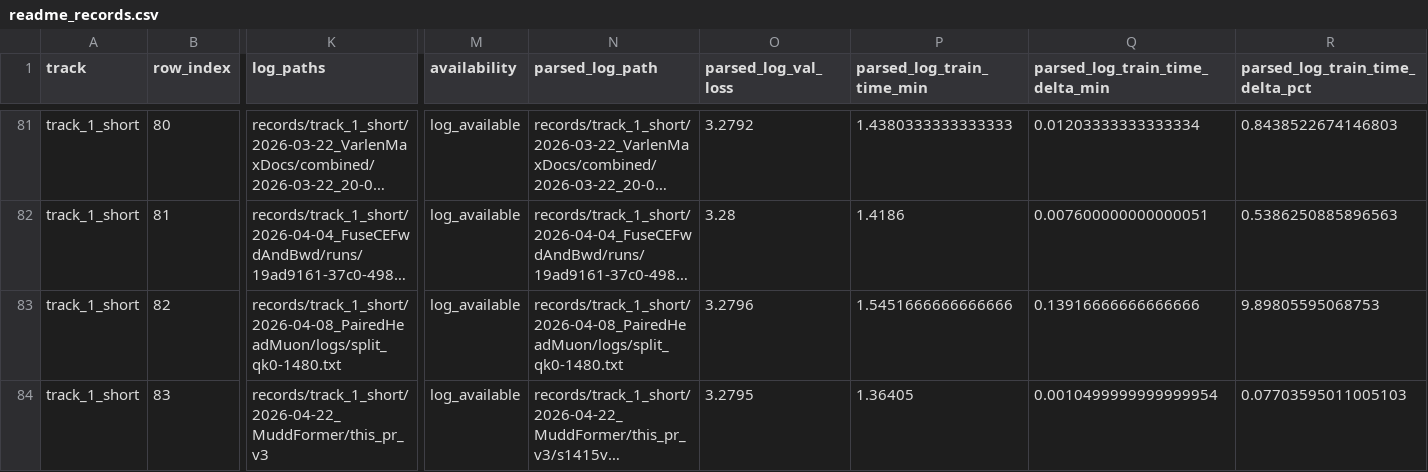
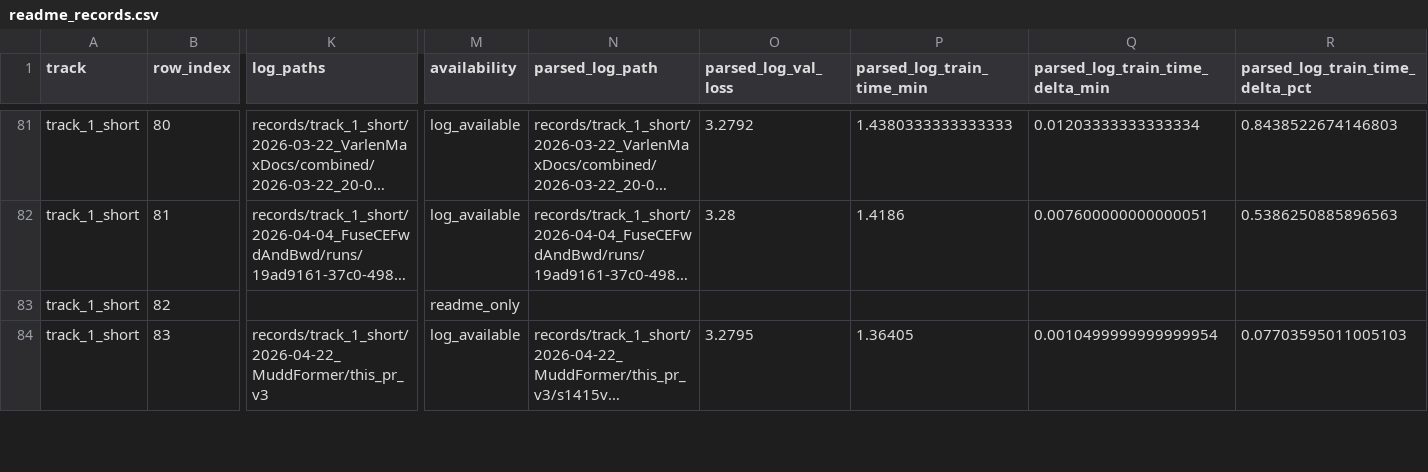
Before and after one commit to novitalabs/modded-nanogpt, a CSV file: experiments/results/readme_records.csv, drawn as a sheet; only a part is shown, gaps mark what is left out; long unchanged cells end in …; the diff covers the shown part only; the diff names each change by its address in the sheet, - before the commit and + after, or states it on an @@ line.

Commit message:
arthur-codex: 当前综合 top10 不变：1 Muon/正交化更新家族，2 Rotary embeddings，3 ReLU...
Arthur analysis: codex-1780630741630-8ee16f8d
Reason: 1 run(s) finished
Changed files: 10
Experiment IDs: readme-top10-mudd-off-rerun7-node75-proxy
Run IDs: readme-top10-mudd-off-rerun7-node75-proxy-1780630262-b63863ad
Input code commits: 3244b405193d8242d7fbe32fd77f62b6209e3323

```diff
--- a/experiments/results/readme_records.csv
+++ b/experiments/results/readme_records.csv
-K83 (log_paths): records/track_1_short/2026-04-08_PairedHeadMuon/logs/split_qk0-1480.txt
+K83 (log_paths): (empty)
-M83 (availability): log_available
+M83 (availability): readme_only
-N83 (parsed_log_path): records/track_1_short/2026-04-08_PairedHeadMuon/logs/split_qk0-1480.txt
+N83 (parsed_log_path): (empty)
-O83 (parsed_log_val_loss): 3.2796
+O83 (parsed_log_val_loss): (empty)
-P83 (parsed_log_train_time_min): 1.5451666666666666
+P83 (parsed_log_train_time_min): (empty)
-Q83 (parsed_log_train_time_delta_min): 0.13916666666666666
+Q83 (parsed_log_train_time_delta_min): (empty)
-R83 (parsed_log_train_time_delta_pct): 9.89805595068753
+R83 (parsed_log_train_time_delta_pct): (empty)
```
Also changed, not shown: 5 edited cells elsewhere in this file, experiments/results/readme_top10_ablation_results.csv, 8 other files.
